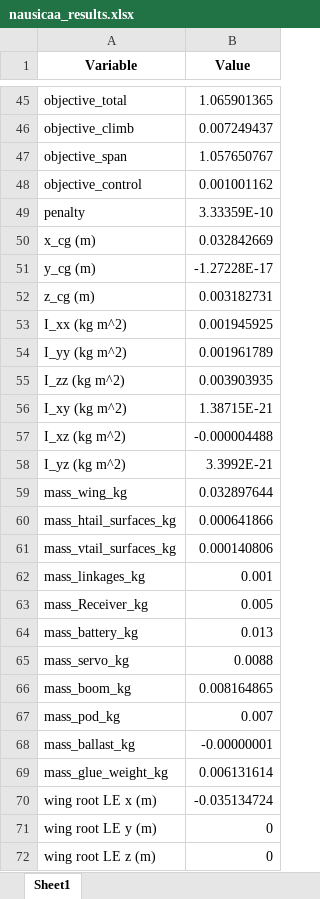
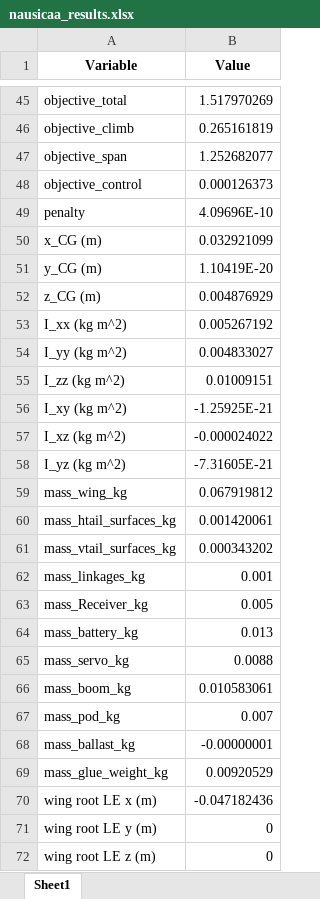
Before and after one commit to GH-X-ST/Nausicaa, an Excel workbook: 01_Initial_Glider_Design/results/nausicaa_results.xlsx, sheet Sheet1, drawn as a sheet; only a part is shown, gaps mark what is left out; values as stored, in another font and other column widths than the file's, no borders; removed rows and columns are numbered as before the commit, all else as after; the diff covers the shown part only; the diff names each change by its address in the sheet, - before the commit and + after, or states it on an @@ line.

```diff
--- a/01_Initial_Glider_Design/results/nausicaa_results.xlsx (sheet Sheet1)
+++ b/01_Initial_Glider_Design/results/nausicaa_results.xlsx (sheet Sheet1)
-B45 (Value): 1.065901365
+B45 (Value): 1.517970269
-B46 (Value): 0.007249437
+B46 (Value): 0.265161819
-B47 (Value): 1.057650767
+B47 (Value): 1.252682077
-B48 (Value): 0.001001162
+B48 (Value): 0.000126373
-B49 (Value): 3.33359E-10
+B49 (Value): 4.09696E-10
-row 50: x_cg (m) | 0.032842669
-row 51: y_cg (m) | -1.27228E-17
-row 52: z_cg (m) | 0.003182731
+row 50: x_CG (m) | 0.032921099
+row 51: y_CG (m) | 1.10419E-20
+row 52: z_CG (m) | 0.004876929
-B53 (Value): 0.001945925
+B53 (Value): 0.005267192
-B54 (Value): 0.001961789
+B54 (Value): 0.004833027
-B55 (Value): 0.003903935
+B55 (Value): 0.01009151
-B56 (Value): 1.38715E-21
+B56 (Value): -1.25925E-21
-B57 (Value): -0.000004488
+B57 (Value): -0.000024022
-B58 (Value): 3.3992E-21
+B58 (Value): -7.31605E-21
-B59 (Value): 0.032897644
+B59 (Value): 0.067919812
-B60 (Value): 0.000641866
+B60 (Value): 0.001420061
-B61 (Value): 0.000140806
+B61 (Value): 0.000343202
-B66 (Value): 0.008164865
+B66 (Value): 0.010583061
-B69 (Value): 0.006131614
+B69 (Value): 0.00920529
-B70 (Value): -0.035134724
+B70 (Value): -0.047182436
```
Also changed, not shown: 28 added rows, 28 removed rows and 105 edited cells elsewhere in this sheet, 01_Initial_Glider_Design/results/Nausicaa_v_5_0/nausicaa_results.xlsx, 01_Initial_Glider_Design/results/nausicaa_rollin_timeseries.xlsx, 19 other files.
